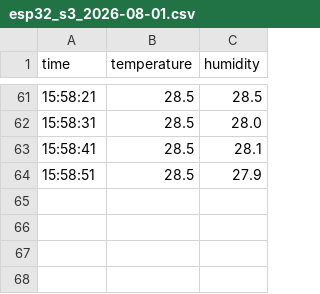
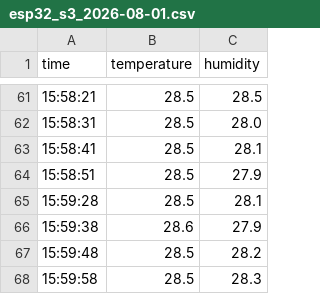
Before and after one commit to mehrdadmb2/SmartHome-Hybrid-IoT, a CSV file: data/esp32_s3_2026-08-01.csv, drawn as a sheet; only a part is shown, gaps mark what is left out.

Commit message:
auto update

```diff
--- a/data/esp32_s3_2026-08-01.csv
+++ b/data/esp32_s3_2026-08-01.csv
@@ -64 +64,5 @@ time,temperature,humidity
 15:58:51,28.5,27.9
+15:59:28,28.5,28.1
+15:59:38,28.6,27.9
+15:59:48,28.5,28.2
+15:59:58,28.5,28.3
```
